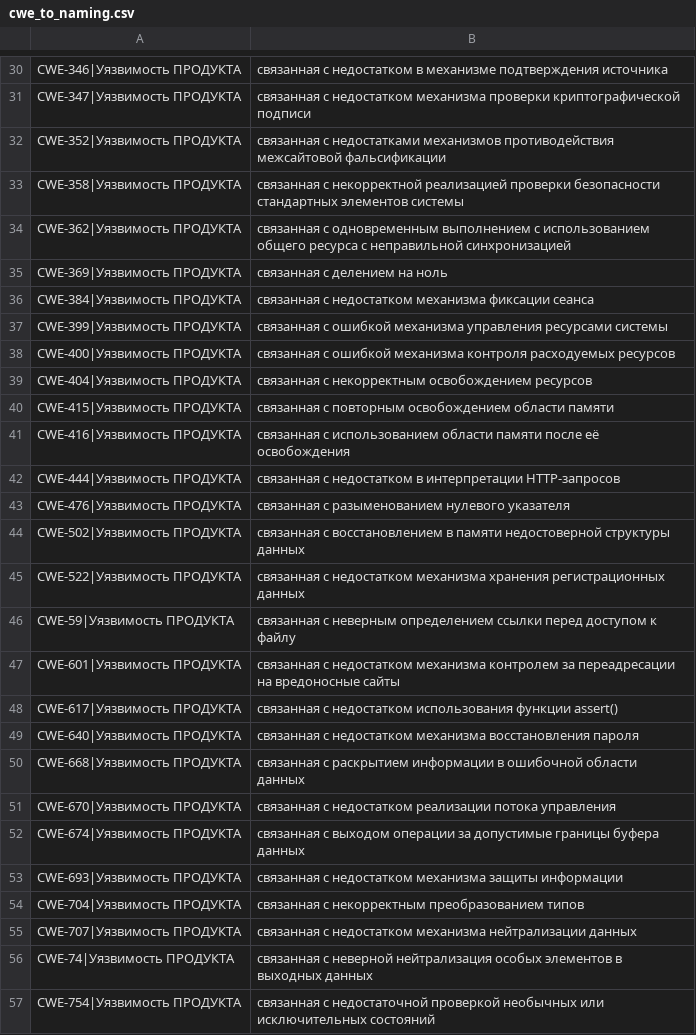
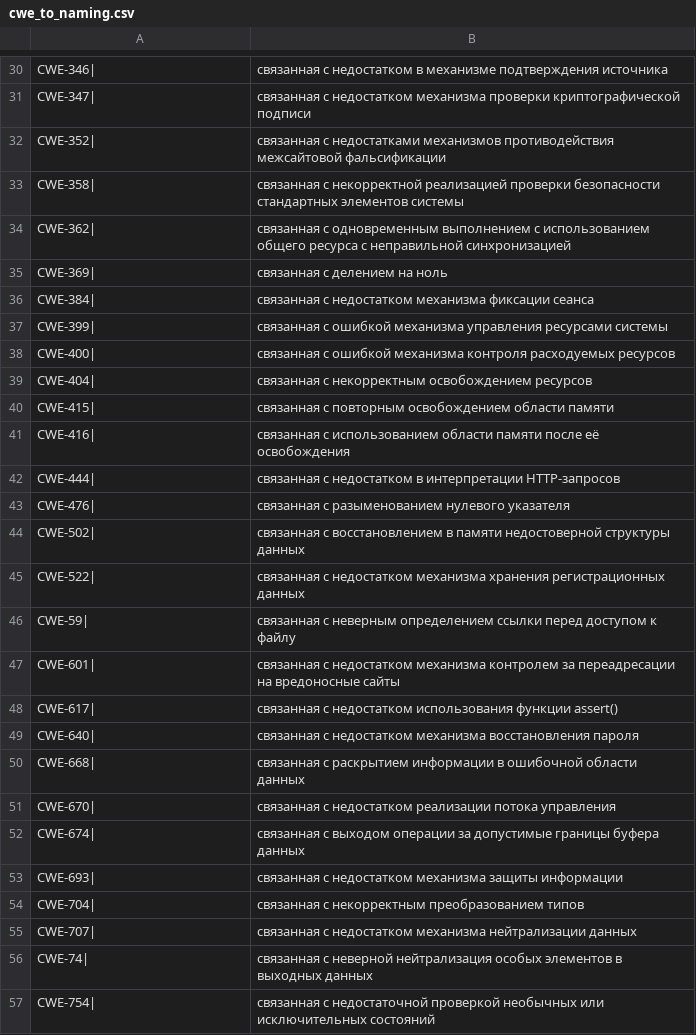
Before and after one commit to OlegKocha/rusbitech-bdu, a CSV file: associations/cwe_to_naming.csv, drawn as a sheet; only a part is shown, gaps mark what is left out; the diff covers the shown part only; the diff names each change by its address in the sheet, - before the commit and + after, or states it on an @@ line.

```diff
--- a/associations/cwe_to_naming.csv
+++ b/associations/cwe_to_naming.csv
-A30: CWE-346|Уязвимость ПРОДУКТА
+A30: CWE-346|
-A31: CWE-347|Уязвимость ПРОДУКТА
+A31: CWE-347|
-A32: CWE-352|Уязвимость ПРОДУКТА
+A32: CWE-352|
-A33: CWE-358|Уязвимость ПРОДУКТА
+A33: CWE-358|
-A34: CWE-362|Уязвимость ПРОДУКТА
+A34: CWE-362|
-A35: CWE-369|Уязвимость ПРОДУКТА
+A35: CWE-369|
-A36: CWE-384|Уязвимость ПРОДУКТА
+A36: CWE-384|
-A37: CWE-399|Уязвимость ПРОДУКТА
+A37: CWE-399|
-A38: CWE-400|Уязвимость ПРОДУКТА
+A38: CWE-400|
-A39: CWE-404|Уязвимость ПРОДУКТА
+A39: CWE-404|
-A40: CWE-415|Уязвимость ПРОДУКТА
+A40: CWE-415|
-A41: CWE-416|Уязвимость ПРОДУКТА
+A41: CWE-416|
-A42: CWE-444|Уязвимость ПРОДУКТА
+A42: CWE-444|
-A43: CWE-476|Уязвимость ПРОДУКТА
+A43: CWE-476|
-A44: CWE-502|Уязвимость ПРОДУКТА
+A44: CWE-502|
-A45: CWE-522|Уязвимость ПРОДУКТА
+A45: CWE-522|
-A46: CWE-59|Уязвимость ПРОДУКТА
+A46: CWE-59|
-A47: CWE-601|Уязвимость ПРОДУКТА
+A47: CWE-601|
-A48: CWE-617|Уязвимость ПРОДУКТА
+A48: CWE-617|
-A49: CWE-640|Уязвимость ПРОДУКТА
+A49: CWE-640|
-A50: CWE-668|Уязвимость ПРОДУКТА
+A50: CWE-668|
-A51: CWE-670|Уязвимость ПРОДУКТА
+A51: CWE-670|
-A52: CWE-674|Уязвимость ПРОДУКТА
+A52: CWE-674|
-A53: CWE-693|Уязвимость ПРОДУКТА
+A53: CWE-693|
-A54: CWE-704|Уязвимость ПРОДУКТА
+A54: CWE-704|
-A55: CWE-707|Уязвимость ПРОДУКТА
+A55: CWE-707|
-A56: CWE-74|Уязвимость ПРОДУКТА
+A56: CWE-74|
-A57: CWE-754|Уязвимость ПРОДУКТА
+A57: CWE-754|
```
Also changed, not shown: 43 edited cells elsewhere in this file, associations/cwe_to_description.csv.
